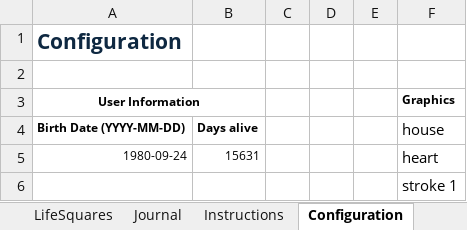
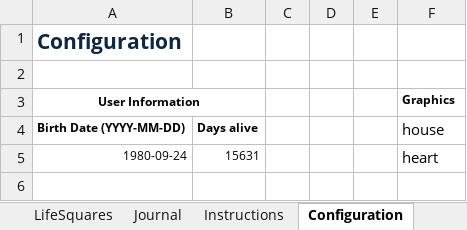
Before and after one commit to raphaelschagerl/LifeSquares, an Excel workbook: LifeSquares Journal.xlsm, sheet Configuration, drawn as a sheet; values as stored, in another font and other column widths than the file's, no borders; charts and pictures not drawn; the diff names each change by its address in the sheet, - before the commit and + after, or states it on an @@ line.

```diff
--- a/LifeSquares Journal.xlsm (sheet Configuration)
+++ b/LifeSquares Journal.xlsm (sheet Configuration)
-row 6:  |  |  |  |  | stroke 1
```
Also changed, not shown: sheet Journal, charts or pictures.
